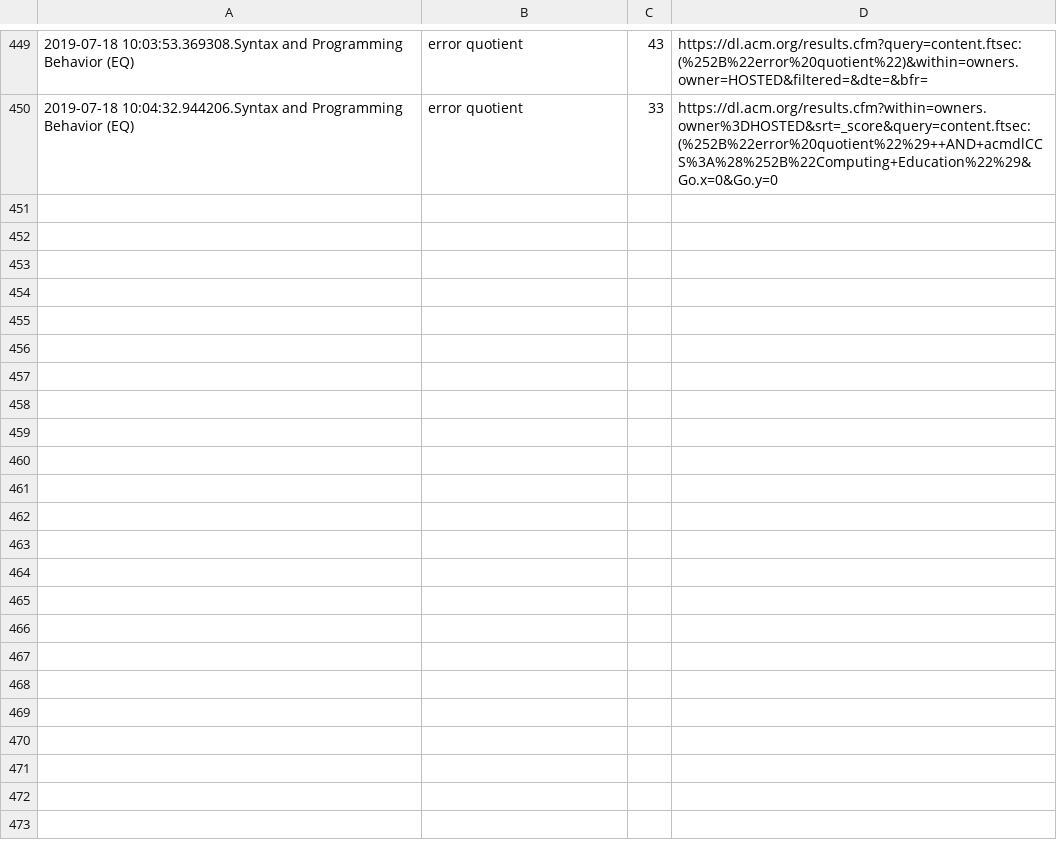
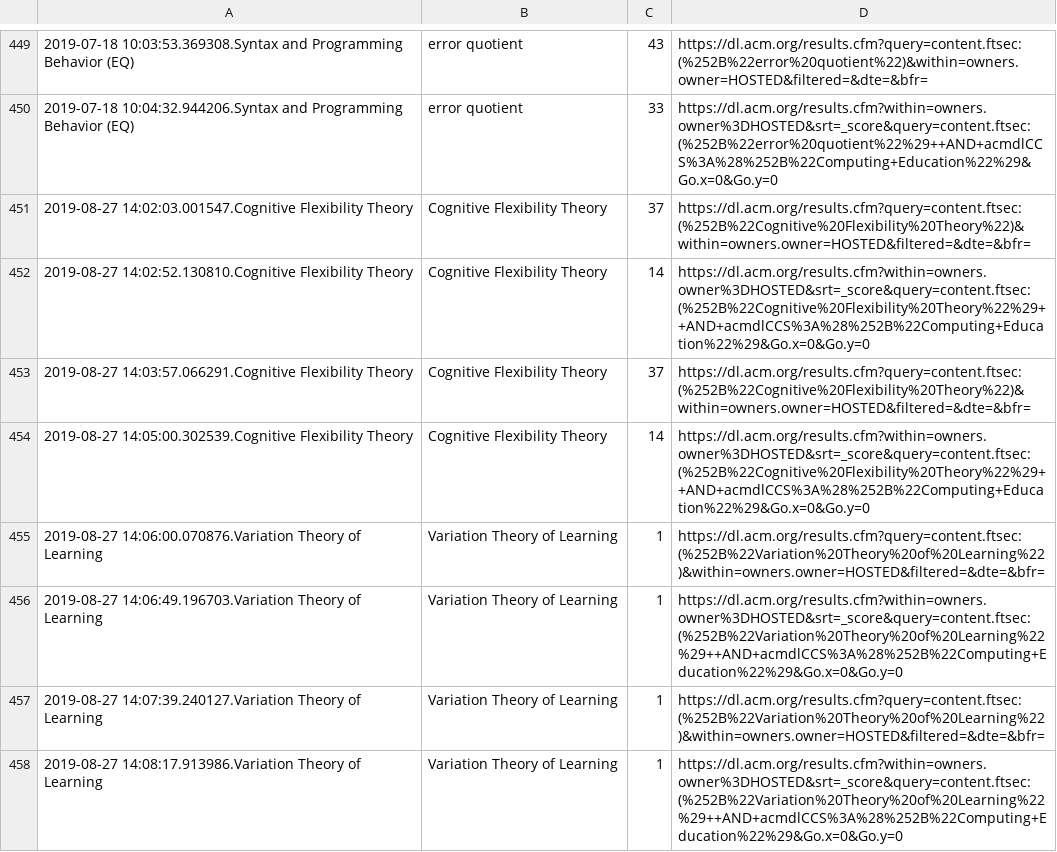
Before and after one commit to jrobinson-uk/paper_search, a CSV file: log.csv, drawn as a sheet; only a part is shown, gaps mark what is left out; the diff names each change by its address in the sheet, - before the commit and + after, or states it on an @@ line.

```diff
--- a/log.csv
+++ b/log.csv
+row 451: 2019-08-27 14:02:03.001547.Cognitive Flexibility Theory | Cognitive Flexibility Theory | 37 | https://dl.acm.org/results.cfm?query=content.ftsec:(%252B%22Cognitive%20Flexibility%20Theory%22)&within=owners.owner=HOSTED&filtered=&dte=&bfr=
+row 452: 2019-08-27 14:02:52.130810.Cognitive Flexibility Theory | Cognitive Flexibility Theory | 14 | https://dl.acm.org/results.cfm?within=owners.owner%3DHOSTED&srt=_score&query=content.ftsec:(%252B%22Cognitive%20Flexibility%20Theory%22%29++AND+acmdlCCS%3A%28%252B%22Computing+Education%22%29&Go.x=0&Go.y=0
+row 453: 2019-08-27 14:03:57.066291.Cognitive Flexibility Theory | Cognitive Flexibility Theory | 37 | https://dl.acm.org/results.cfm?query=content.ftsec:(%252B%22Cognitive%20Flexibility%20Theory%22)&within=owners.owner=HOSTED&filtered=&dte=&bfr=
+row 454: 2019-08-27 14:05:00.302539.Cognitive Flexibility Theory | Cognitive Flexibility Theory | 14 | https://dl.acm.org/results.cfm?within=owners.owner%3DHOSTED&srt=_score&query=content.ftsec:(%252B%22Cognitive%20Flexibility%20Theory%22%29++AND+acmdlCCS%3A%28%252B%22Computing+Education%22%29&Go.x=0&Go.y=0
+row 455: 2019-08-27 14:06:00.070876.Variation Theory of Learning | Variation Theory of Learning | 1 | https://dl.acm.org/results.cfm?query=content.ftsec:(%252B%22Variation%20Theory%20of%20Learning%22)&within=owners.owner=HOSTED&filtered=&dte=&bfr=
+row 456: 2019-08-27 14:06:49.196703.Variation Theory of Learning | Variation Theory of Learning | 1 | https://dl.acm.org/results.cfm?within=owners.owner%3DHOSTED&srt=_score&query=content.ftsec:(%252B%22Variation%20Theory%20of%20Learning%22%29++AND+acmdlCCS%3A%28%252B%22Computing+Education%22%29&Go.x=0&Go.y=0
+row 457: 2019-08-27 14:07:39.240127.Variation Theory of Learning | Variation Theory of Learning | 1 | https://dl.acm.org/results.cfm?query=content.ftsec:(%252B%22Variation%20Theory%20of%20Learning%22)&within=owners.owner=HOSTED&filtered=&dte=&bfr=
+row 458: 2019-08-27 14:08:17.913986.Variation Theory of Learning | Variation Theory of Learning | 1 | https://dl.acm.org/results.cfm?within=owners.owner%3DHOSTED&srt=_score&query=content.ftsec:(%252B%22Variation%20Theory%20of%20Learning%22%29++AND+acmdlCCS%3A%28%252B%22Computing+Education%22%29&Go.x=0&Go.y=0
```
Also changed, not shown: theories-terms.csv, 18 other files.
